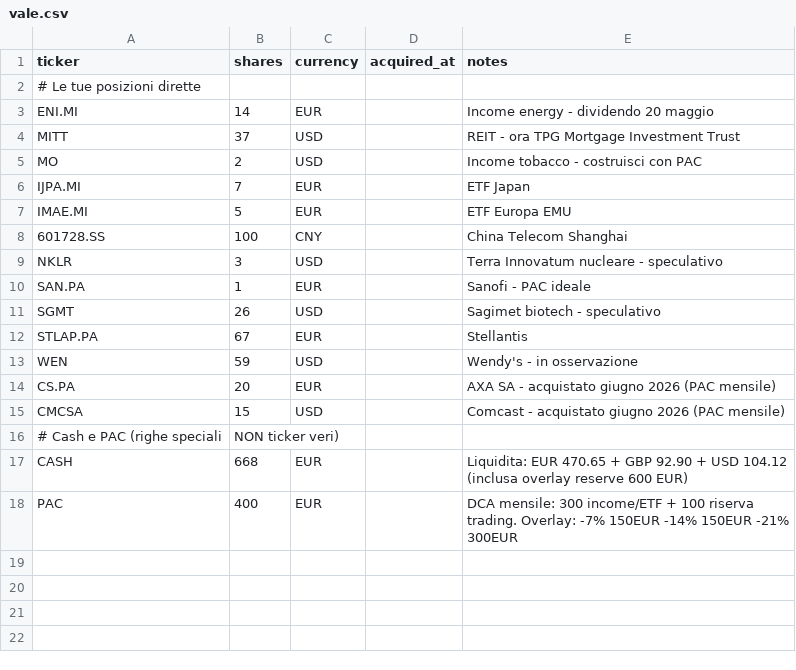
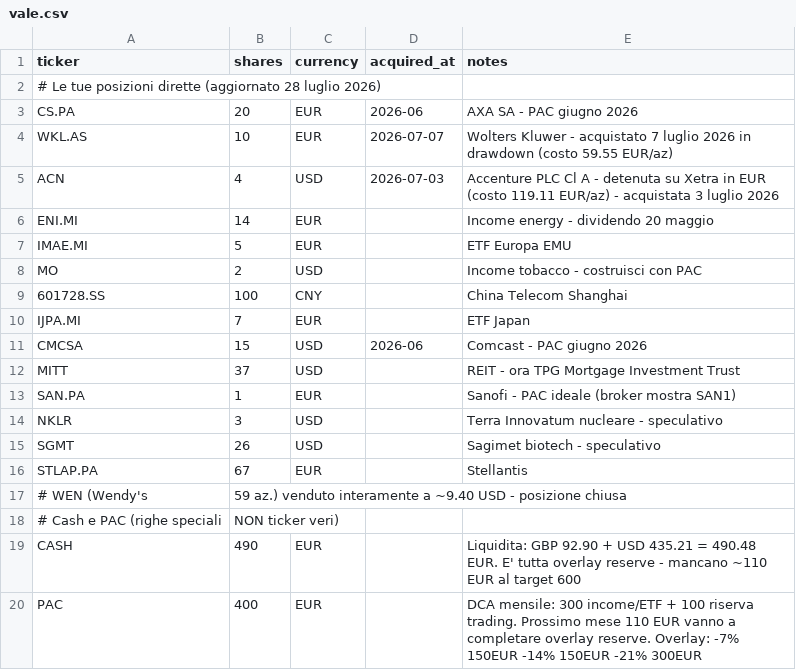
Before and after one commit to BigFatNeko/Main-Proxima, a CSV file: rassegna-stampa/portafogli_examples/vale.csv, drawn as a sheet.

```diff
--- a/rassegna-stampa/portafogli_examples/vale.csv
+++ b/rassegna-stampa/portafogli_examples/vale.csv
@@ -1,18 +1,20 @@
 ticker,shares,currency,acquired_at,notes
-# Le tue posizioni dirette
+# Le tue posizioni dirette (aggiornato 28 luglio 2026)
+CS.PA,20,EUR,2026-06,AXA SA - PAC giugno 2026
+WKL.AS,10,EUR,2026-07-07,Wolters Kluwer - acquistato 7 luglio 2026 in drawdown (costo 59.55 EUR/az)
+ACN,4,USD,2026-07-03,Accenture PLC Cl A - detenuta su Xetra in EUR (costo 119.11 EUR/az) - acquistata 3 luglio 2026
 ENI.MI,14,EUR,,Income energy - dividendo 20 maggio
+IMAE.MI,5,EUR,,ETF Europa EMU
+MO,2,USD,,Income tobacco - costruisci con PAC
+601728.SS,100,CNY,,China Telecom Shanghai
+IJPA.MI,7,EUR,,ETF Japan
+CMCSA,15,USD,2026-06,Comcast - PAC giugno 2026
 MITT,37,USD,,REIT - ora TPG Mortgage Investment Trust
-MO,2,USD,,Income tobacco - costruisci con PAC
-IJPA.MI,7,EUR,,ETF Japan
-IMAE.MI,5,EUR,,ETF Europa EMU
-601728.SS,100,CNY,,China Telecom Shanghai
+SAN.PA,1,EUR,,Sanofi - PAC ideale (broker mostra SAN1)
 NKLR,3,USD,,Terra Innovatum nucleare - speculativo
-SAN.PA,1,EUR,,Sanofi - PAC ideale
 SGMT,26,USD,,Sagimet biotech - speculativo
 STLAP.PA,67,EUR,,Stellantis
-WEN,59,USD,,Wendy's - in osservazione
-CS.PA,20,EUR,,AXA SA - acquistato giugno 2026 (PAC mensile)
-CMCSA,15,USD,,Comcast - acquistato giugno 2026 (PAC mensile)
+# WEN (Wendy's, 59 az.) venduto interamente a ~9.40 USD - posizione chiusa
 # Cash e PAC (righe speciali, NON ticker veri)
-CASH,668,EUR,,Liquidita: EUR 470.65 + GBP 92.90 + USD 104.12 (inclusa overlay reserve 600 EUR)
-PAC,400,EUR,,DCA mensile: 300 income/ETF + 100 riserva trading. Overlay: -7% 150EUR -14% 150EUR -21% 300EUR
+CASH,490,EUR,,Liquidita: GBP 92.90 + USD 435.21 = 490.48 EUR. E' tutta overlay reserve - mancano ~110 EUR al target 600
+PAC,400,EUR,,DCA mensile: 300 income/ETF + 100 riserva trading. Prossimo mese 110 EUR vanno a completare overlay reserve. Overlay: -7% 150EUR -14% 150EUR -21% 300EUR
```
Also changed, not shown: 1 other file.
